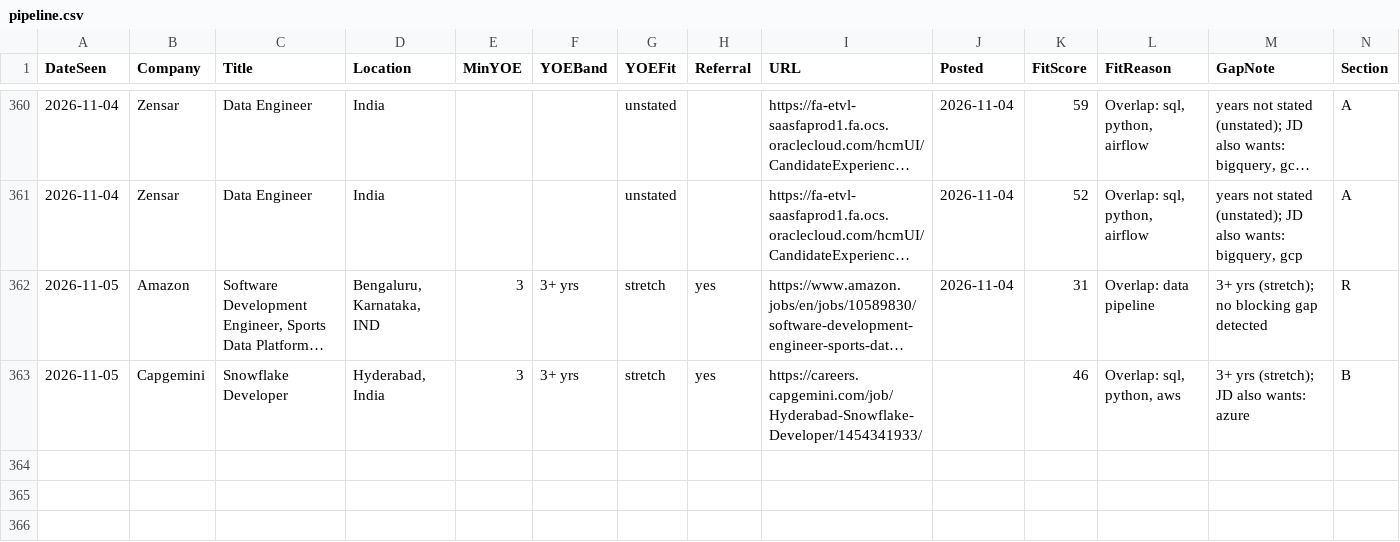
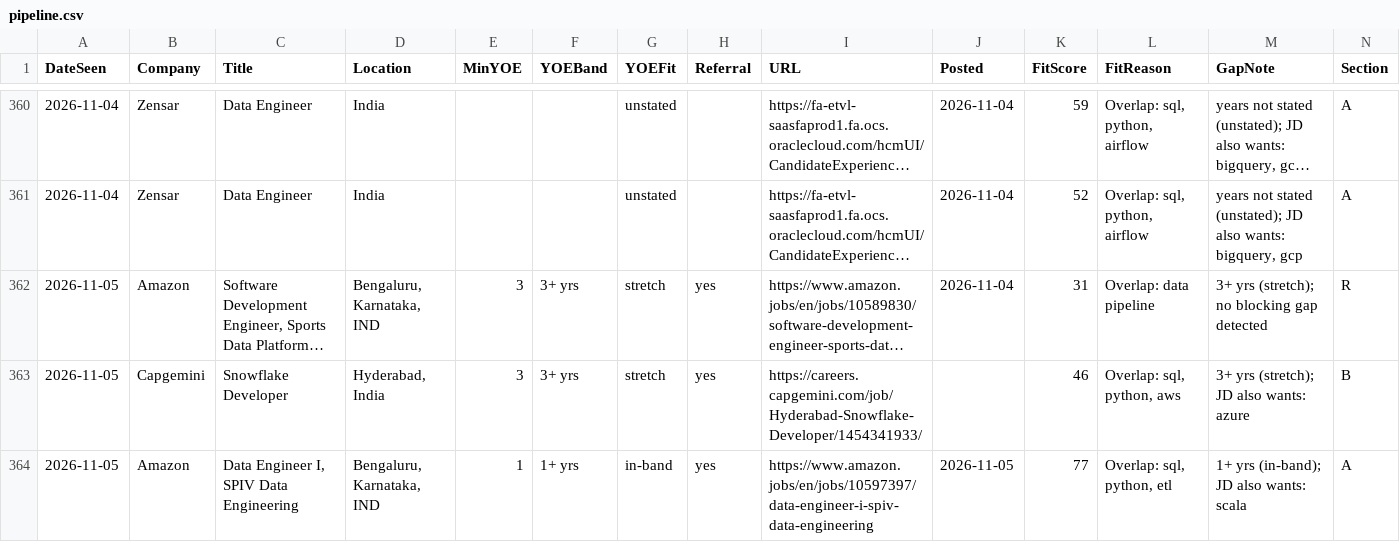
Before and after one commit to m3rcury02/jobscan-de, a CSV file: pipeline.csv, drawn as a sheet; only a part is shown, gaps mark what is left out; long unchanged cells end in …; rows hold the shown columns only; the diff names each change by its address in the sheet, - before the commit and + after, or states it on an @@ line.

```diff
--- a/pipeline.csv
+++ b/pipeline.csv
+row 364: 2026-11-05 | Amazon | Data Engineer I, SPIV Data Engineering | Bengaluru, Karnataka, IND | 1 | 1+ yrs | in-band | yes | https://www.amazon.jobs/en/jobs/10597397/data-engineer-i-spiv-data-engineering | 2026-11-05 | 77 | Overlap: sql, python, etl | 1+ yrs (in-band); JD also wants: scala | A
```
Also changed, not shown: 4 other files.
